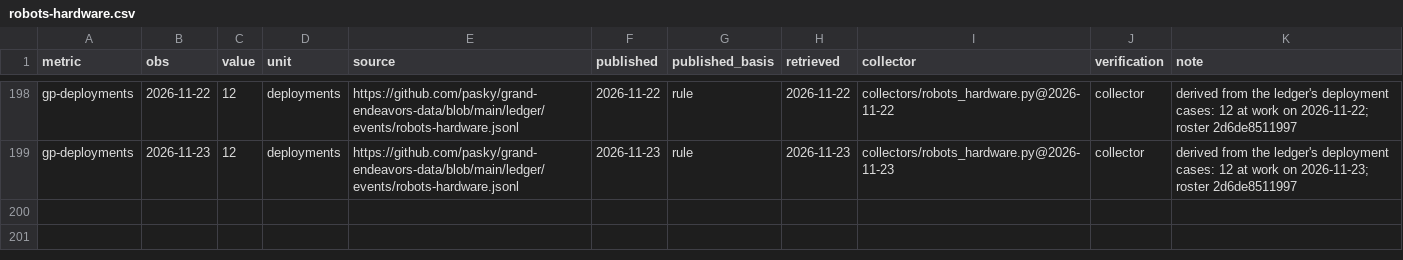
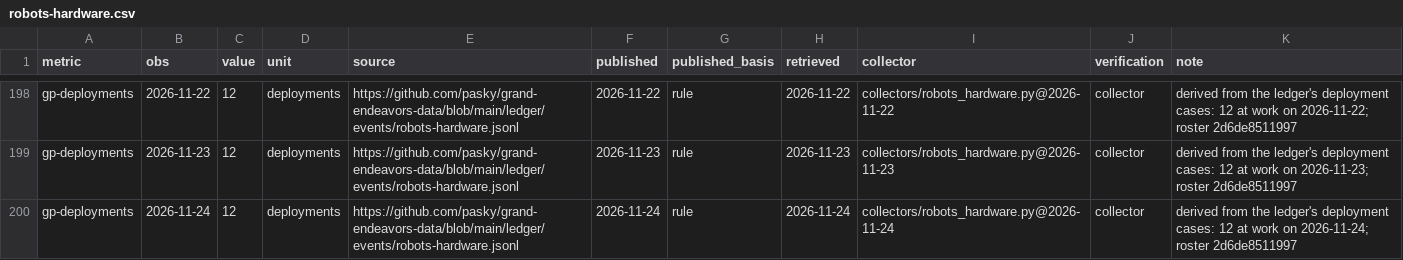
Before and after one commit to pasky/grand-endeavors-data, a CSV file: ledger/observations/robots-hardware.csv, drawn as a sheet; only a part is shown, gaps mark what is left out.

Commit message:
collect robots-hardware (2026-11-24)

```diff
--- a/ledger/observations/robots-hardware.csv
+++ b/ledger/observations/robots-hardware.csv
@@ -199 +199,2 @@ gp-deployments,2026-11-22,12,deployments,https://github.com/pasky/grand-endeavor
 gp-deployments,2026-11-23,12,deployments,https://github.com/pasky/grand-endeavors-data/blob/main/ledger/events/robots-hardware.jsonl,2026-11-23,rule,2026-11-23,collectors/robots_hardware.py@2026-11-23,collector,derived from the ledger's deployment cases: 12 at work on 2026-11-23; roster 2d6de8511997
+gp-deployments,2026-11-24,12,deployments,https://github.com/pasky/grand-endeavors-data/blob/main/ledger/events/robots-hardware.jsonl,2026-11-24,rule,2026-11-24,collectors/robots_hardware.py@2026-11-24,collector,derived from the ledger's deployment cases: 12 at work on 2026-11-24; roster 2d6de8511997
```
